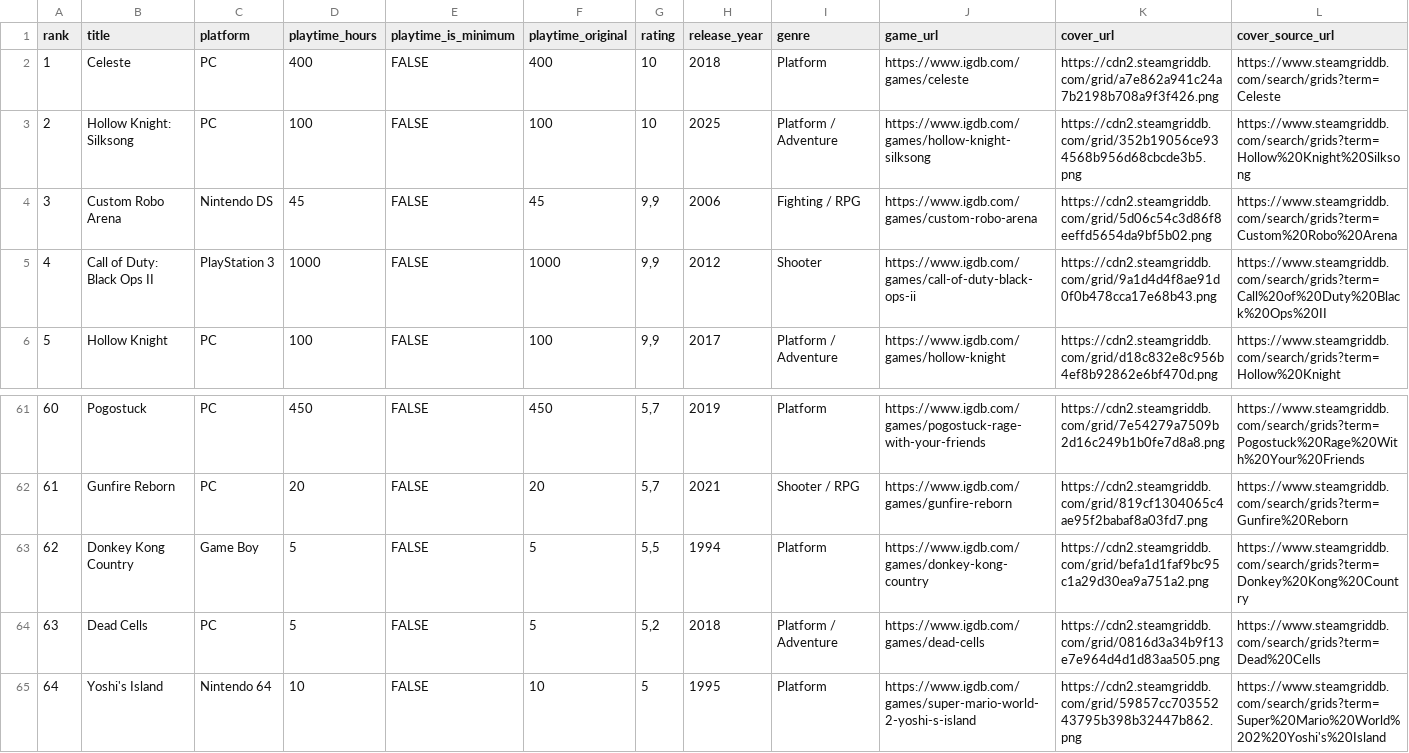
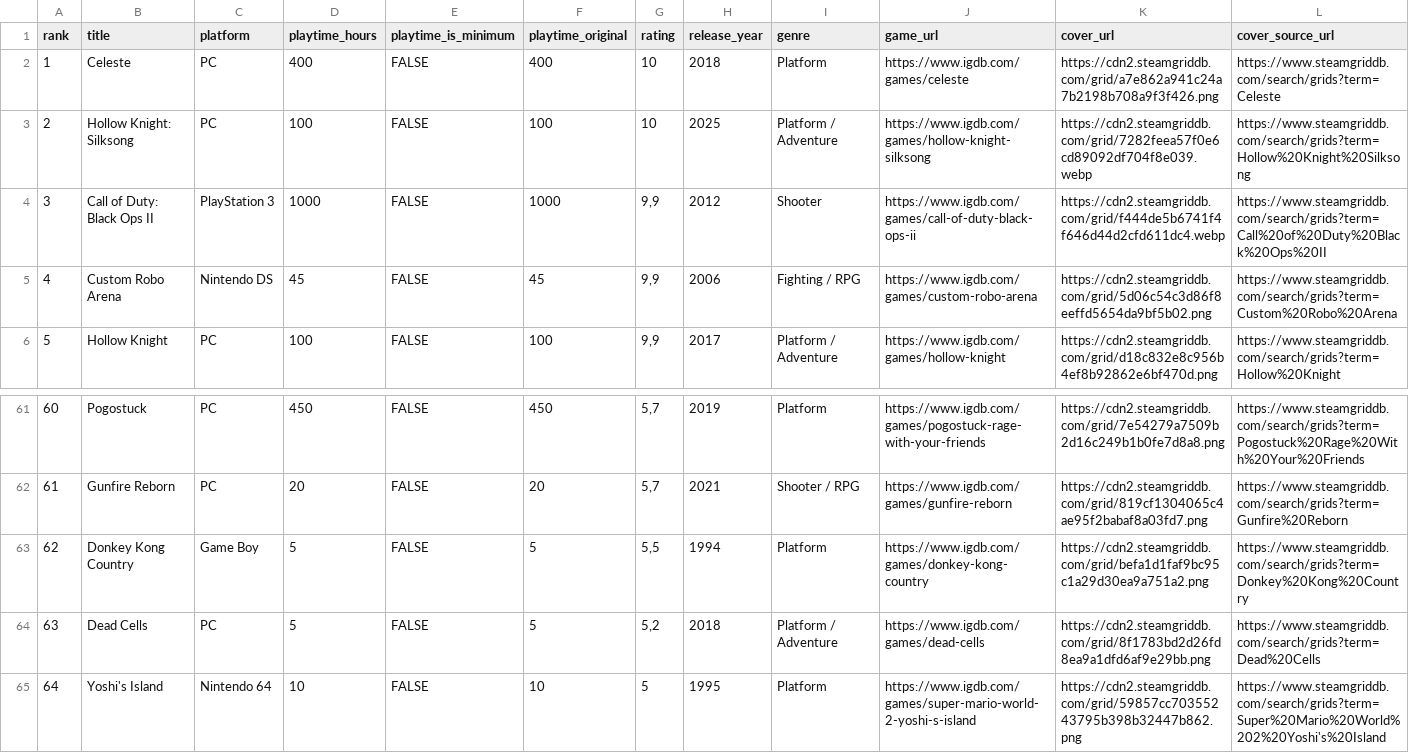
Before and after one commit to IU-Webprogrammierung/2026-09-website-silasdv, a CSV file: data/games.csv, drawn as a sheet; only a part is shown, gaps mark what is left out; removed rows and columns are numbered as before the commit, all else as after; the diff names each change by its address in the sheet, - before the commit and + after, or states it on an @@ line.

Commit message:
Update covers and move Black Ops II into the top three

```diff
--- a/data/games.csv
+++ b/data/games.csv
-K3 (cover_url): https://cdn2.steamgriddb.com/grid/352b19056ce934568b956d68cbcde3b5.png
+K3 (cover_url): https://cdn2.steamgriddb.com/grid/7282feea57f0e6cd89092df704f8e039.webp
+row 4: 3 | Call of Duty: Black Ops II | PlayStation 3 | 1000 | FALSE | 1000 | 9,9 | 2012 | Shooter | https://www.igdb.com/games/call-of-duty-black-ops-ii | https://cdn2.steamgriddb.com/grid/f444de5b6741f4f646d44d2cfd611dc4.webp | https://www.steamgriddb.com/search/grids?term=Call%20of%20Duty%20Black%20Ops%20II
@@ column A (rank) renumbered in row 5 @@
-row 5: 4 | Call of Duty: Black Ops II | PlayStation 3 | 1000 | FALSE | 1000 | 9,9 | 2012 | Shooter | https://www.igdb.com/games/call-of-duty-black-ops-ii | https://cdn2.steamgriddb.com/grid/9a1d4d4f8ae91d0f0b478cca17e68b43.png | https://www.steamgriddb.com/search/grids?term=Call%20of%20Duty%20Black%20Ops%20II
-K64 (cover_url): https://cdn2.steamgriddb.com/grid/0816d3a34b9f13e7e964d4d1d83aa505.png
+K64 (cover_url): https://cdn2.steamgriddb.com/grid/8f1783bd2d26fd8ea9a1dfd6af9e29bb.png
```
